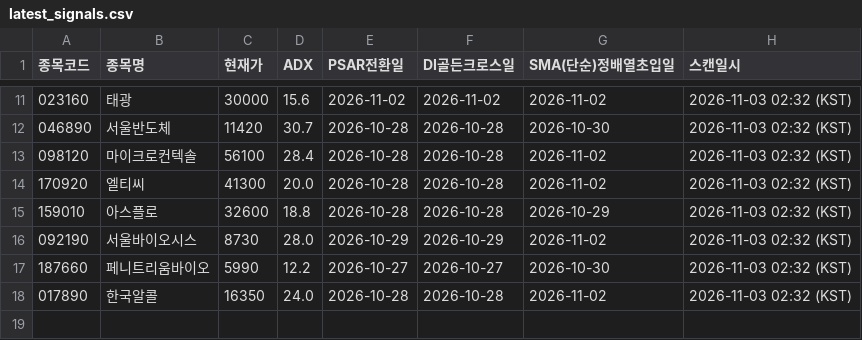
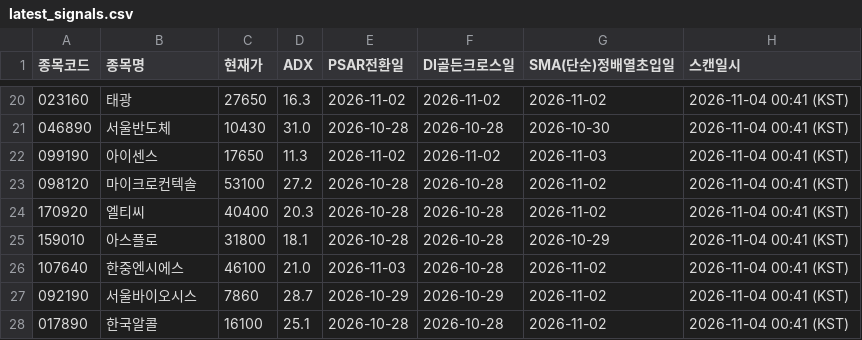
Before and after one commit to CSKIM12/DMI_PSAR_MA_signal, a CSV file: results/latest_signals.csv, drawn as a sheet; only a part is shown, gaps mark what is left out; the diff covers the shown part only.

```diff
--- a/results/latest_signals.csv
+++ b/results/latest_signals.csv
@@ -11,8 +20,9 @@
-023160,태광,30000,15.6,2026-11-02,2026-11-02,2026-11-02,2026-11-03 02:32 (KST)
-046890,서울반도체,11420,30.7,2026-10-28,2026-10-28,2026-10-30,2026-11-03 02:32 (KST)
-098120,마이크로컨텍솔,56100,28.4,2026-10-28,2026-10-28,2026-11-02,2026-11-03 02:32 (KST)
-170920,엘티씨,41300,20.0,2026-10-28,2026-10-28,2026-11-02,2026-11-03 02:32 (KST)
-159010,아스플로,32600,18.8,2026-10-28,2026-10-28,2026-10-29,2026-11-03 02:32 (KST)
-092190,서울바이오시스,8730,28.0,2026-10-29,2026-10-29,2026-11-02,2026-11-03 02:32 (KST)
-187660,페니트리움바이오,5990,12.2,2026-10-27,2026-10-27,2026-10-30,2026-11-03 02:32 (KST)
-017890,한국알콜,16350,24.0,2026-10-28,2026-10-28,2026-11-02,2026-11-03 02:32 (KST)
+023160,태광,27650,16.3,2026-11-02,2026-11-02,2026-11-02,2026-11-04 00:41 (KST)
+046890,서울반도체,10430,31.0,2026-10-28,2026-10-28,2026-10-30,2026-11-04 00:41 (KST)
+099190,아이센스,17650,11.3,2026-11-02,2026-11-02,2026-11-03,2026-11-04 00:41 (KST)
+098120,마이크로컨텍솔,53100,27.2,2026-10-28,2026-10-28,2026-11-02,2026-11-04 00:41 (KST)
+170920,엘티씨,40400,20.3,2026-10-28,2026-10-28,2026-11-02,2026-11-04 00:41 (KST)
+159010,아스플로,31800,18.1,2026-10-28,2026-10-28,2026-10-29,2026-11-04 00:41 (KST)
+107640,한중엔시에스,46100,21.0,2026-11-03,2026-10-28,2026-11-02,2026-11-04 00:41 (KST)
+092190,서울바이오시스,7860,28.7,2026-10-29,2026-10-29,2026-11-02,2026-11-04 00:41 (KST)
+017890,한국알콜,16100,25.1,2026-10-28,2026-10-28,2026-11-02,2026-11-04 00:41 (KST)
```
Also changed, not shown: 11 added rows, 2 removed rows and 21 edited cells elsewhere in this file, 1 other file.
